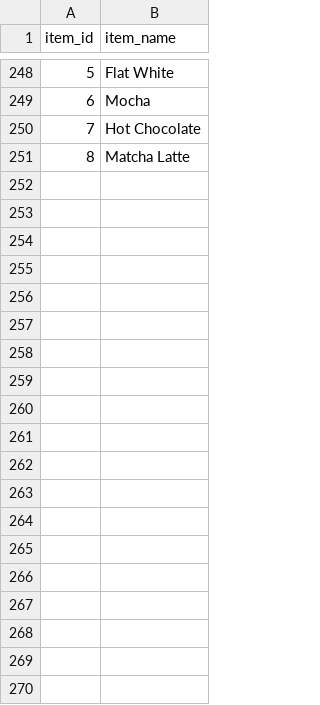
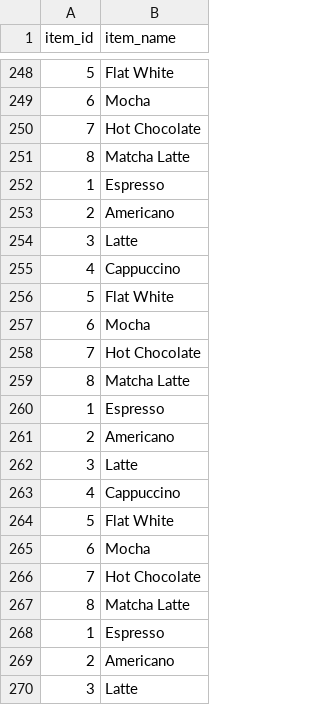
Before and after one commit to mslepowron/tp-distribuidos, a CSV file: storage/menu_items.csv, drawn as a sheet; only a part is shown, gaps mark what is left out; the diff covers the shown part only; the diff names each change by its address in the sheet, - before the commit and + after, or states it on an @@ line.

```diff
--- a/storage/menu_items.csv
+++ b/storage/menu_items.csv
+row 252: 1 | Espresso
+row 253: 2 | Americano
+row 254: 3 | Latte
+row 255: 4 | Cappuccino
+row 256: 5 | Flat White
+row 257: 6 | Mocha
+row 258: 7 | Hot Chocolate
+row 259: 8 | Matcha Latte
+row 260: 1 | Espresso
+row 261: 2 | Americano
+row 262: 3 | Latte
+row 263: 4 | Cappuccino
+row 264: 5 | Flat White
+row 265: 6 | Mocha
+row 266: 7 | Hot Chocolate
+row 267: 8 | Matcha Latte
+row 268: 1 | Espresso
+row 269: 2 | Americano
+row 270: 3 | Latte
```
Also changed, not shown: 69 added rows elsewhere in this file, storage/transaction_items.csv, 30 other files.
